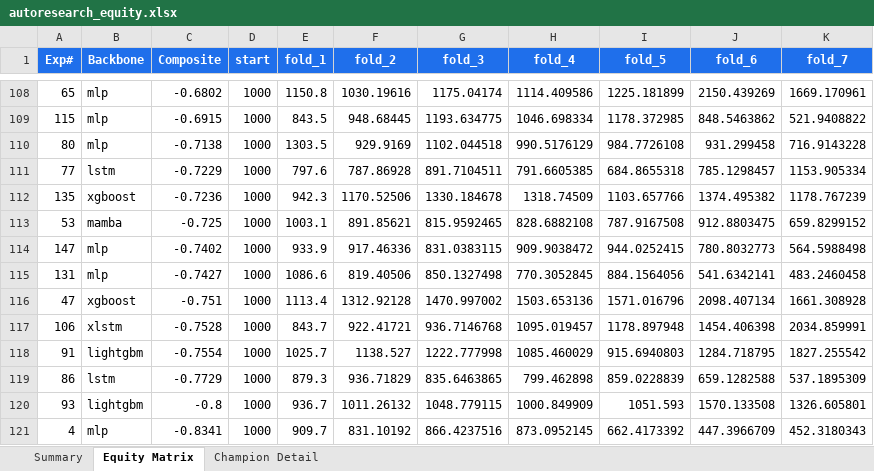
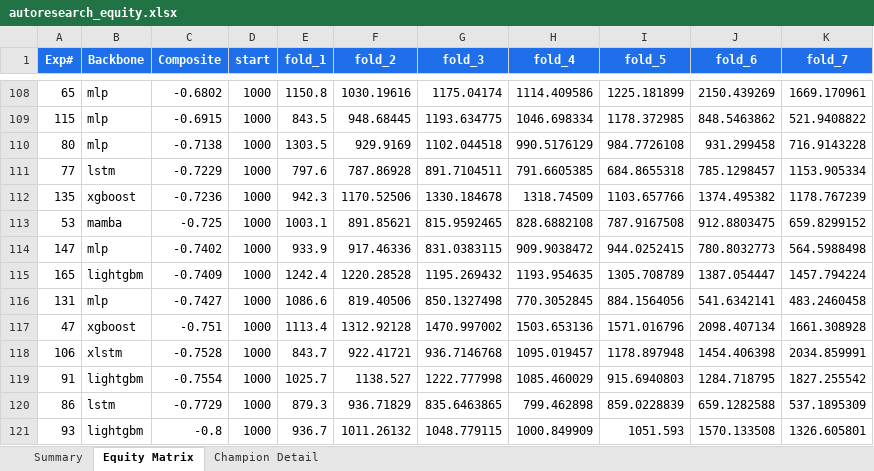
Before and after one commit to dlmastery/autoresearch, an Excel workbook: docs/index_stock_dashboard/autoresearch_equity.xlsx, sheet Equity Matrix, drawn as a sheet; only a part is shown, gaps mark what is left out; the shorter side is filled out with more unchanged rows; values as stored, in another font and other column widths than the file's, no borders; charts and pictures not drawn; the diff names each change by its address in the sheet, - before the commit and + after, or states it on an @@ line.

Commit message:
QQQ exp 165 verdict + exp 166 pre-auth (CatBoost depth=8)
Exp 165 LightGBM seed=13: -0.74 DISCARD. 4-seed range [-0.74, +0.50] confirms
non-determinism on n=2738 QQQ; LGBM axis closed.

Exp 166 pre-auth: CatBoost depth=8 (deep oblivious trees, never tested) — one
knob change from CatBoost-best exp 98 (depth=4). Targets F2/F3 macro 3-way
interactions per Prokhorenkova 2018 §4.1 + Cieslak-Pang 2021 RFS.

```diff
--- a/docs/index_stock_dashboard/autoresearch_equity.xlsx (sheet Equity Matrix)
+++ b/docs/index_stock_dashboard/autoresearch_equity.xlsx (sheet Equity Matrix)
+row 115: 165 | lightgbm | -0.7409 | 1000 | 1242.4 | 1220.28528 | 1195.269432 | 1193.954635 | 1305.708789 | 1387.054447 | 1457.794224
```
Also changed, not shown: sheet Summary, charts or pictures, 14 other files.
